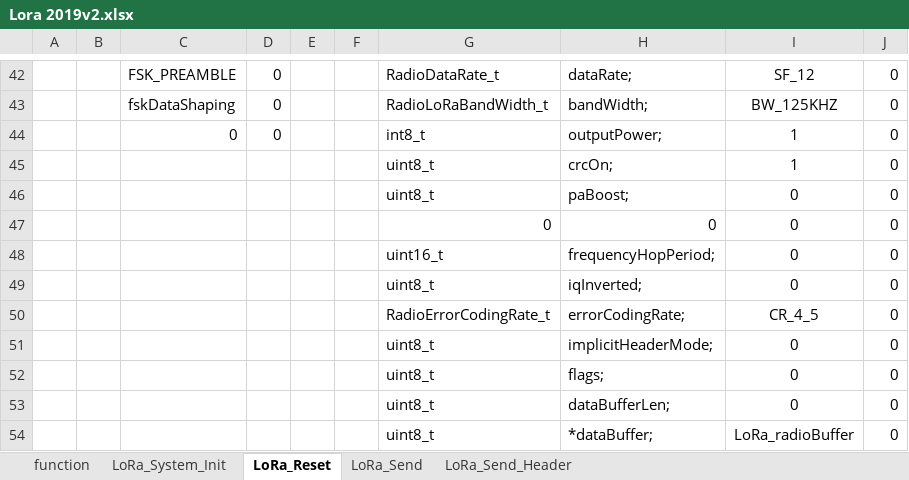
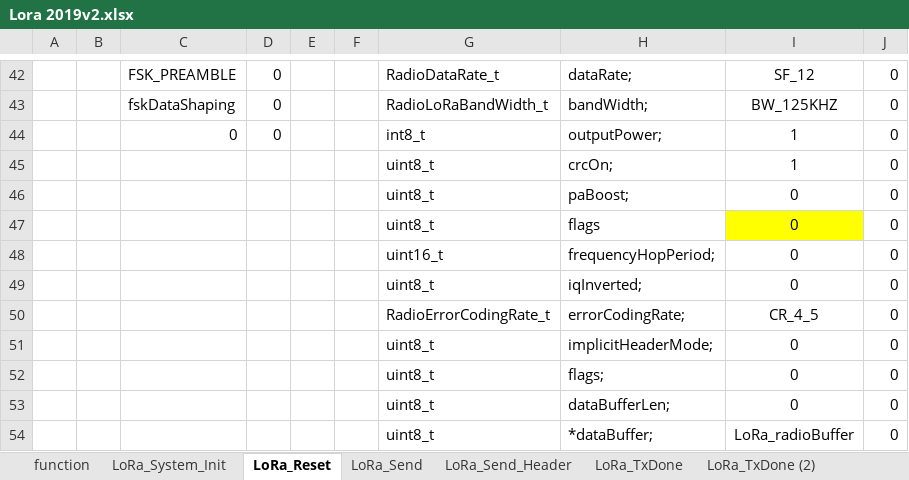
Before and after one commit to michalmendrek/Lora2019, an Excel workbook: Lora 2019v2.xlsx, sheet LoRa_Reset, drawn as a sheet; only a part is shown, gaps mark what is left out; values as stored, in another font and other column widths than the file's, no borders; the diff names each change by its address in the sheet, - before the commit and + after, or states it on an @@ line.

```diff
--- a/Lora 2019v2.xlsx (sheet LoRa_Reset)
+++ b/Lora 2019v2.xlsx (sheet LoRa_Reset)
+sheet tab: LoRa_TxDone
+sheet tab: LoRa_TxDone (2)
-G47: 0
+G47: uint8_t
-H47: 0
+H47: flags
-I47 fill: none
+I47 fill: #FFFF00
```
Also changed, not shown: sheet LoRa_Send_Header, sheet LoRa_System_Init, sheet function, sheet LoRa_Send, 3 other files.
